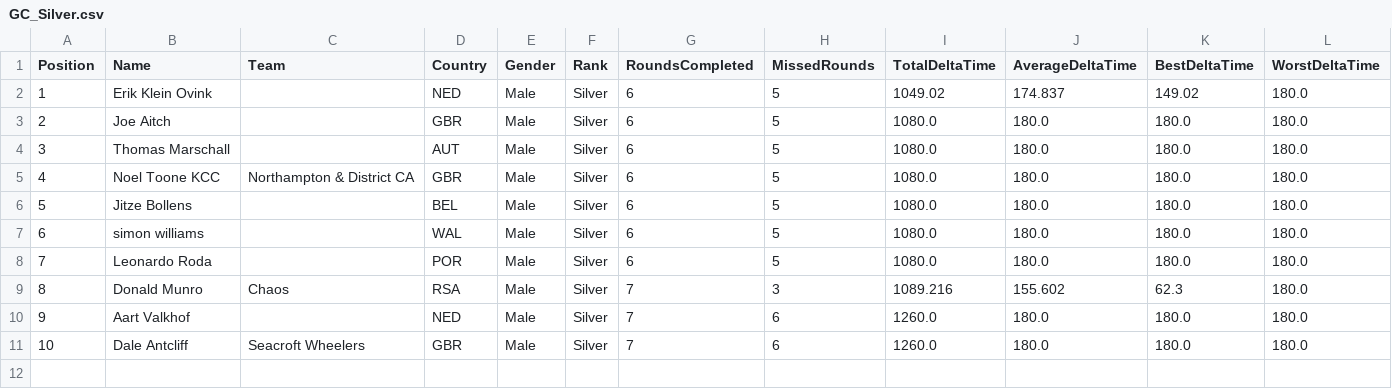
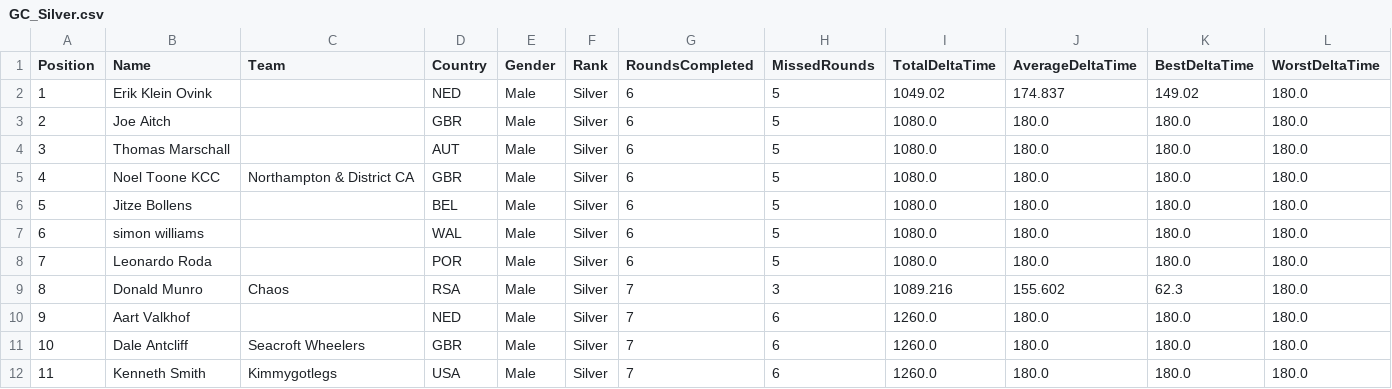
Before and after one commit to gloscherrybomb/ChaosRacing, a CSV file: GC_Silver.csv, drawn as a sheet; only a part is shown; rows hold the shown columns only; the diff names each change by its address in the sheet, - before the commit and + after, or states it on an @@ line.

```diff
--- a/GC_Silver.csv
+++ b/GC_Silver.csv
+row 12: 11 | Kenneth Smith | Kimmygotlegs | USA | Male | Silver | 7 | 6 | 1260.0 | 180.0 | 180.0 | 180.0
```
Also changed, not shown: GC_Bronze.csv, GC_Gold.csv, 1 other file.
